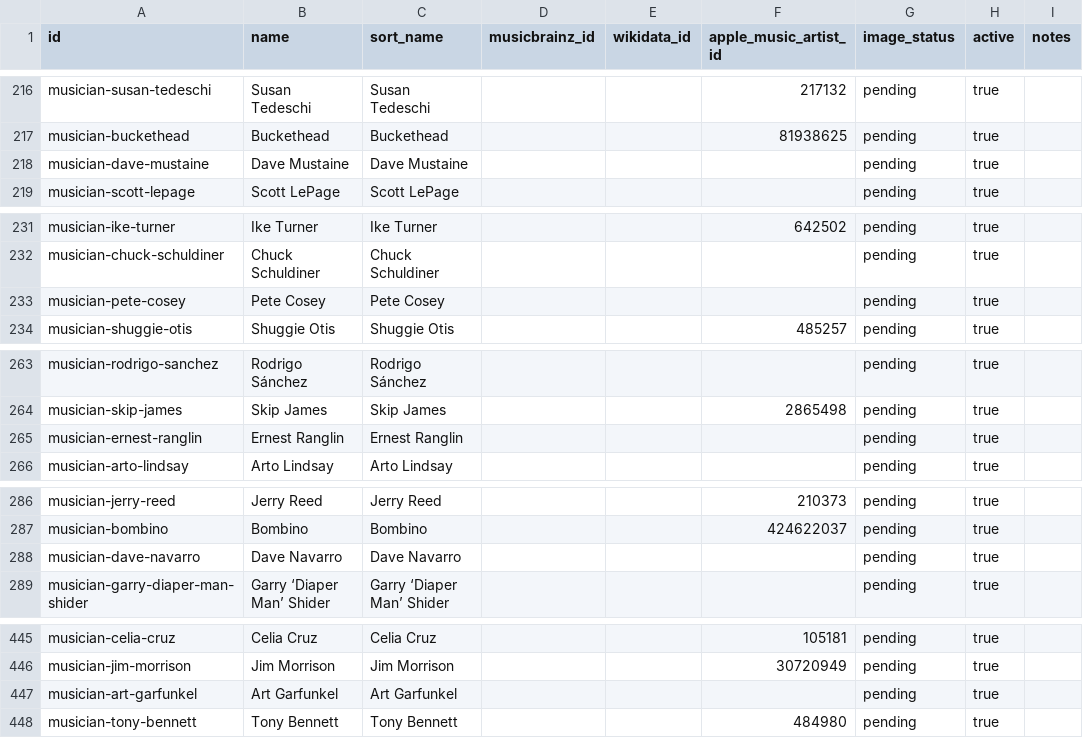
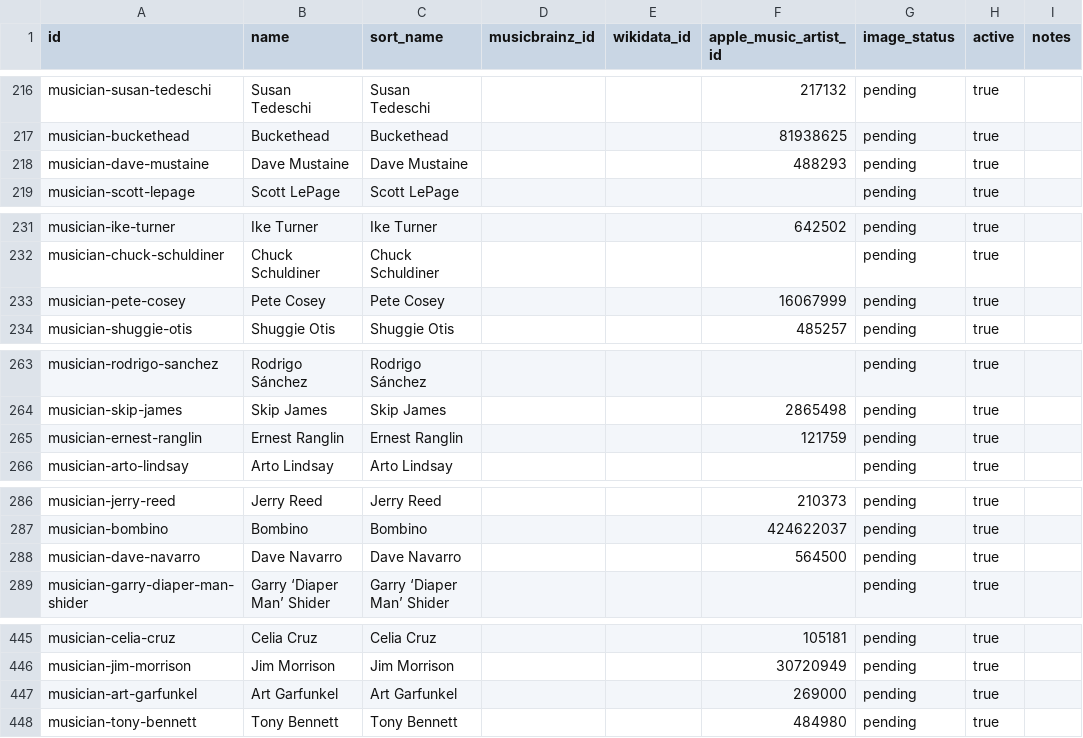
Before and after one commit to jeremylinskill/top3, a CSV file: data/musician-catalogue/musicians.csv, drawn as a sheet; only a part is shown, gaps mark what is left out; the diff covers the shown part only.

Commit message:
Add 23 verified Apple Music artist connections

```diff
--- a/data/musician-catalogue/musicians.csv
+++ b/data/musician-catalogue/musicians.csv
@@ -217,3 +217,3 @@ musician-susan-tedeschi,Susan Tedeschi,Susan Tedeschi,,,217132,pending,true,
 musician-buckethead,Buckethead,Buckethead,,,81938625,pending,true,
-musician-dave-mustaine,Dave Mustaine,Dave Mustaine,,,,pending,true,
+musician-dave-mustaine,Dave Mustaine,Dave Mustaine,,,488293,pending,true,
 musician-scott-lepage,Scott LePage,Scott LePage,,,,pending,true,
@@ -232,3 +232,3 @@ musician-ike-turner,Ike Turner,Ike Turner,,,642502,pending,true,
 musician-chuck-schuldiner,Chuck Schuldiner,Chuck Schuldiner,,,,pending,true,
-musician-pete-cosey,Pete Cosey,Pete Cosey,,,,pending,true,
+musician-pete-cosey,Pete Cosey,Pete Cosey,,,16067999,pending,true,
 musician-shuggie-otis,Shuggie Otis,Shuggie Otis,,,485257,pending,true,
@@ -264,3 +264,3 @@ musician-rodrigo-sanchez,Rodrigo Sánchez,Rodrigo Sánchez,,,,pending,true,
 musician-skip-james,Skip James,Skip James,,,2865498,pending,true,
-musician-ernest-ranglin,Ernest Ranglin,Ernest Ranglin,,,,pending,true,
+musician-ernest-ranglin,Ernest Ranglin,Ernest Ranglin,,,121759,pending,true,
 musician-arto-lindsay,Arto Lindsay,Arto Lindsay,,,,pending,true,
@@ -287,3 +287,3 @@ musician-jerry-reed,Jerry Reed,Jerry Reed,,,210373,pending,true,
 musician-bombino,Bombino,Bombino,,,424622037,pending,true,
-musician-dave-navarro,Dave Navarro,Dave Navarro,,,,pending,true,
+musician-dave-navarro,Dave Navarro,Dave Navarro,,,564500,pending,true,
 musician-garry-diaper-man-shider,Garry ‘Diaper Man’ Shider,Garry ‘Diaper Man’ Shider,,,,pending,true,
@@ -446,3 +446,3 @@ musician-celia-cruz,Celia Cruz,Celia Cruz,,,105181,pending,true,
 musician-jim-morrison,Jim Morrison,Jim Morrison,,,30720949,pending,true,
-musician-art-garfunkel,Art Garfunkel,Art Garfunkel,,,,pending,true,
+musician-art-garfunkel,Art Garfunkel,Art Garfunkel,,,269000,pending,true,
 musician-tony-bennett,Tony Bennett,Tony Bennett,,,484980,pending,true,
```
Also changed, not shown: 18 edited cells elsewhere in this file, 1 other file.
